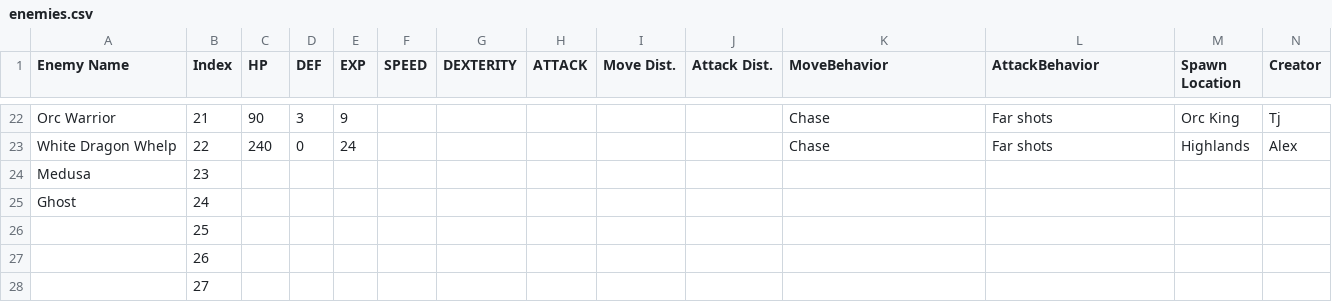
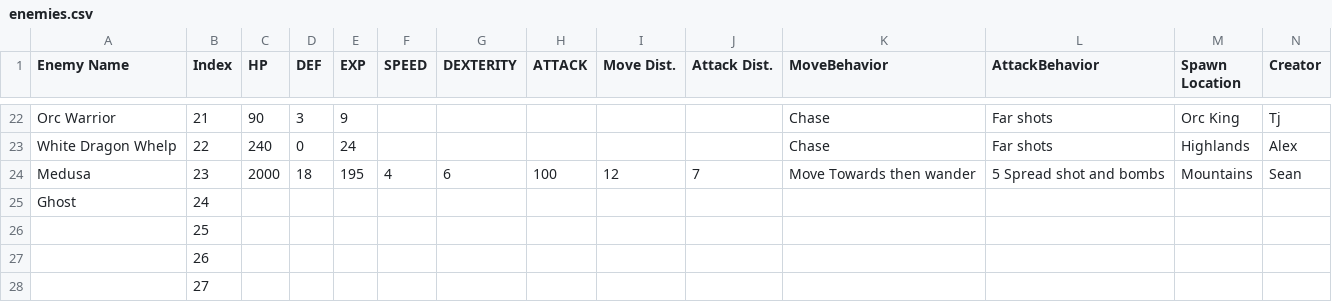
Before and after one commit to JJ-TAZMS/ROTMG, a CSV file: ROTMG/res/enemies.csv, drawn as a sheet; only a part is shown, gaps mark what is left out.

```diff
--- a/ROTMG/res/enemies.csv
+++ b/ROTMG/res/enemies.csv
@@ -23,3 +23,3 @@ Orc Warrior,21,90,3,9,,,,,,Chase,Far shots,Orc King,Tj
 White Dragon Whelp,22,240,0,24,,,,,,Chase,Far shots,Highlands,Alex
-Medusa,23,,,,,,,,,,,,
+Medusa,23,2000,18,195,4,6,100,12,7,Move Towards then wander,5 Spread shot and bombs,Mountains,Sean
 Ghost,24,,,,,,,,,,,,
```
Also changed, not shown: 12 other files.
